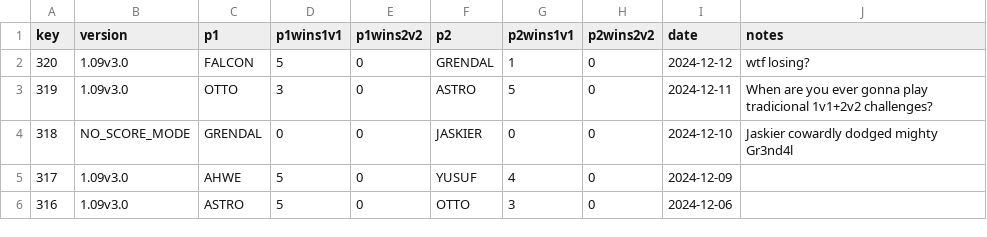
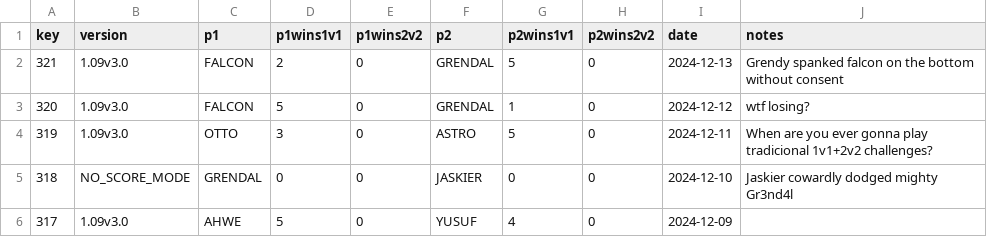
Before and after one commit to alexander5109/BFME2-ChallengeSystemTop10Players, a CSV file: data/challenges.csv, drawn as a sheet; only a part is shown; the shorter side is filled out with more unchanged rows.

Commit message:
grendi falcon

```diff
--- a/data/challenges.csv
+++ b/data/challenges.csv
@@ -1,2 +1,3 @@
 key;version;p1;p1wins1v1;p1wins2v2;p2;p2wins1v1;p2wins2v2;date;notes
+321;1.09v3.0;FALCON;2;0;GRENDAL;5;0;2024-12-13;"Grendy spanked falcon on the bottom without consent"
 320;1.09v3.0;FALCON;5;0;GRENDAL;1;0;2024-12-12;"wtf losing?"
```
Also changed, not shown: 5 other files.
